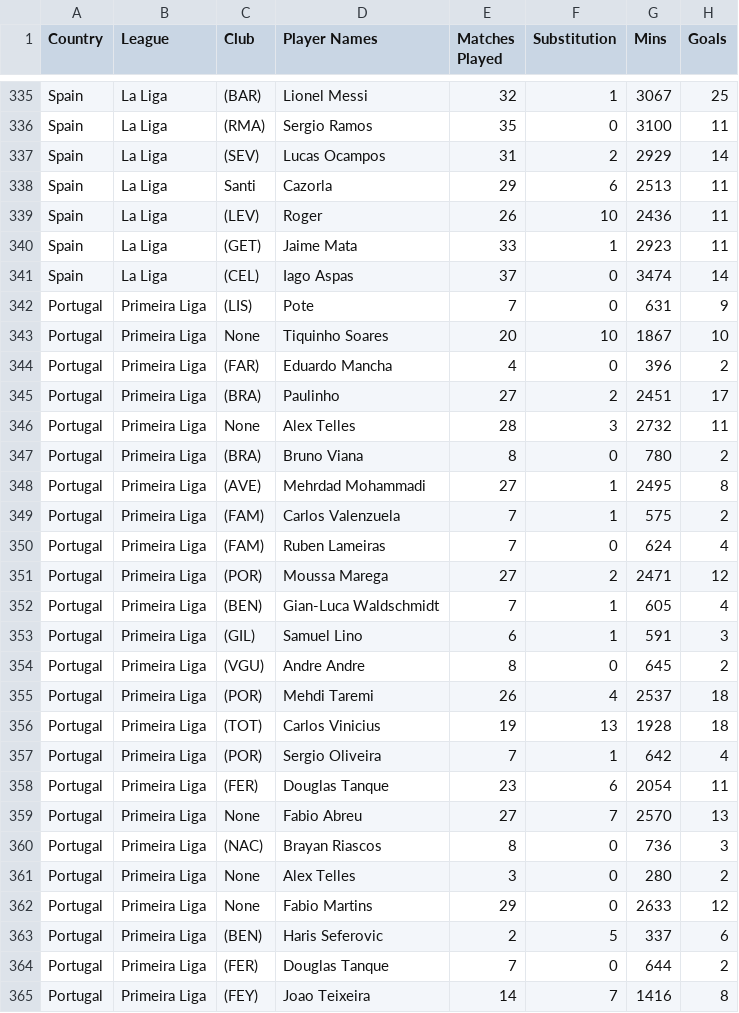
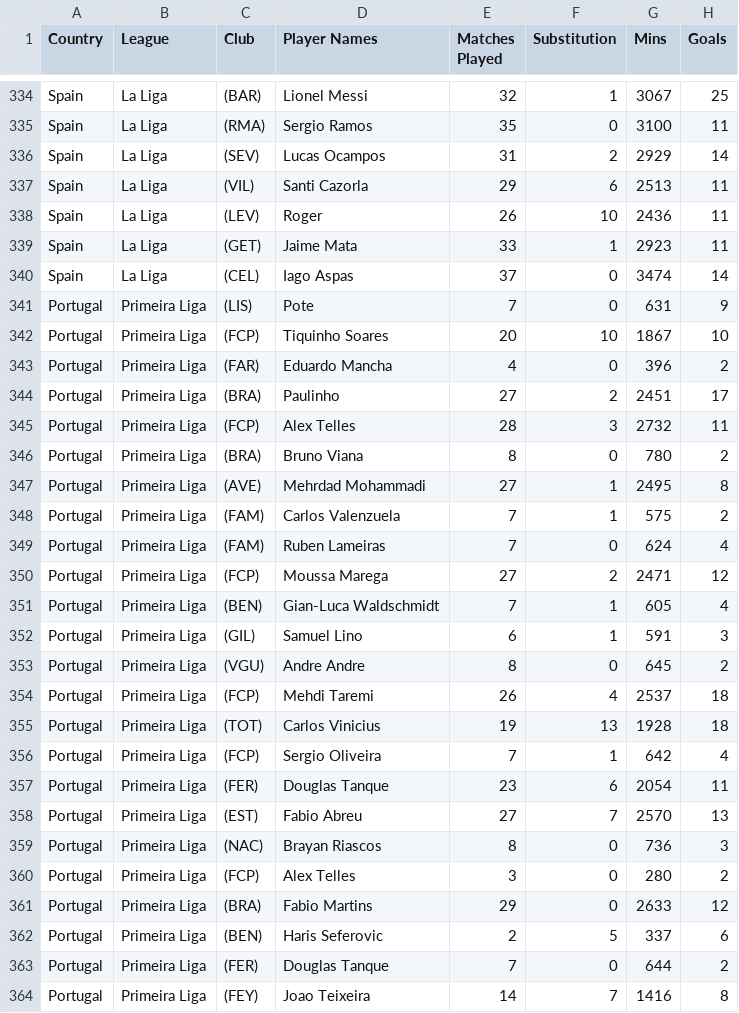
Before and after one commit to PatChirapat/Football-Scorer-Analyzer, a CSV file: Football_Scorers_Analyzer.csv, drawn as a sheet; only a part is shown, gaps mark what is left out; addresses are those after the commit; the diff covers the shown part only; the diff names each change by its address in the sheet, - before the commit and + after, or states it on an @@ line.

```diff
--- a/Football_Scorers_Analyzer.csv
+++ b/Football_Scorers_Analyzer.csv
-C337 (Club): Santi
+C337 (Club): (VIL)
-D337 (Player Names): Cazorla
+D337 (Player Names): Santi Cazorla
-C342 (Club): None
+C342 (Club): (FCP)
-C345 (Club): None
+C345 (Club): (FCP)
-C350 (Club): (POR)
+C350 (Club): (FCP)
-C354 (Club): (POR)
+C354 (Club): (FCP)
-C356 (Club): (POR)
+C356 (Club): (FCP)
-C358 (Club): None
+C358 (Club): (EST)
-C360 (Club): None
+C360 (Club): (FCP)
-C361 (Club): None
+C361 (Club): (BRA)
```
Also changed, not shown: 1 removed row and 52 edited cells elsewhere in this file.
